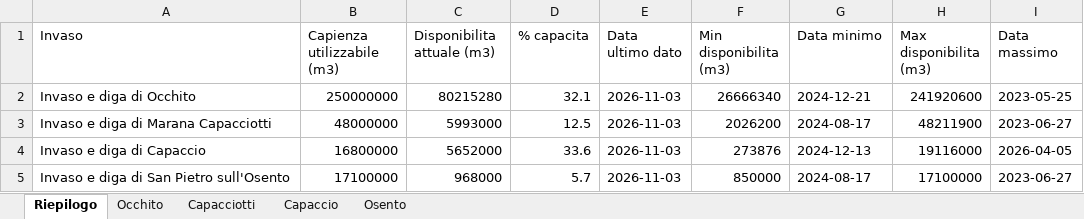
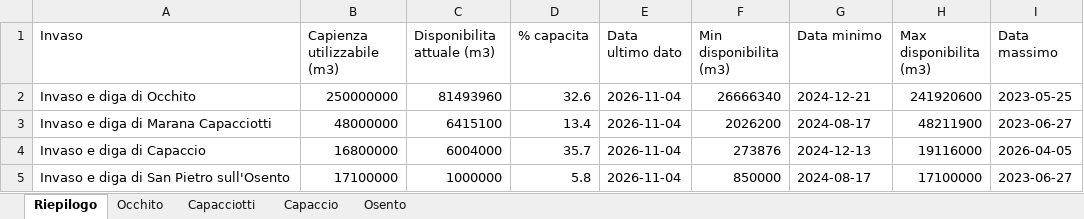
Before and after one commit to bnfxr/invasidicapitanata, an Excel workbook: data/levels.xlsx, sheet Riepilogo, drawn as a sheet; values as stored, in another font and other column widths than the file's, no borders; the diff names each change by its address in the sheet, - before the commit and + after, or states it on an @@ line.

```diff
--- a/data/levels.xlsx (sheet Riepilogo)
+++ b/data/levels.xlsx (sheet Riepilogo)
-C2 (Disponibilita attuale (m3)): 80215280
+C2 (Disponibilita attuale (m3)): 81493960
-D2 (% capacita): 32.1
+D2 (% capacita): 32.6
-E2:E5 (Data ultimo dato): 2026-11-03
+E2:E5 (Data ultimo dato): 2026-11-04
-C3 (Disponibilita attuale (m3)): 5993000
+C3 (Disponibilita attuale (m3)): 6415100
-D3 (% capacita): 12.5
+D3 (% capacita): 13.4
-C4 (Disponibilita attuale (m3)): 5652000
+C4 (Disponibilita attuale (m3)): 6004000
-D4 (% capacita): 33.6
+D4 (% capacita): 35.7
-C5 (Disponibilita attuale (m3)): 968000
+C5 (Disponibilita attuale (m3)): 1000000
-D5 (% capacita): 5.7
+D5 (% capacita): 5.8
```
Also changed, not shown: sheet Osento, sheet Capaccio, sheet Capacciotti, sheet Occhito, 5 other files.
